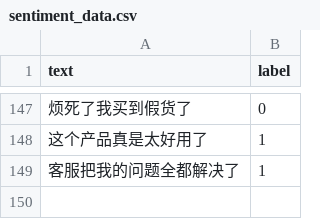
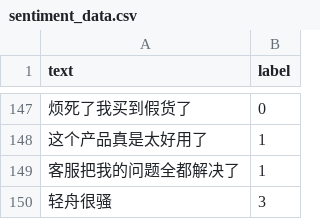
Before and after one commit to MatJia/chinese-sentiment-analysis, a CSV file: data/sentiment_data.csv, drawn as a sheet; only a part is shown, gaps mark what is left out; the diff names each change by its address in the sheet, - before the commit and + after, or states it on an @@ line.

```diff
--- a/data/sentiment_data.csv
+++ b/data/sentiment_data.csv
+row 150: 轻舟很骚 | 3
```
Also changed, not shown: 1 other file.
